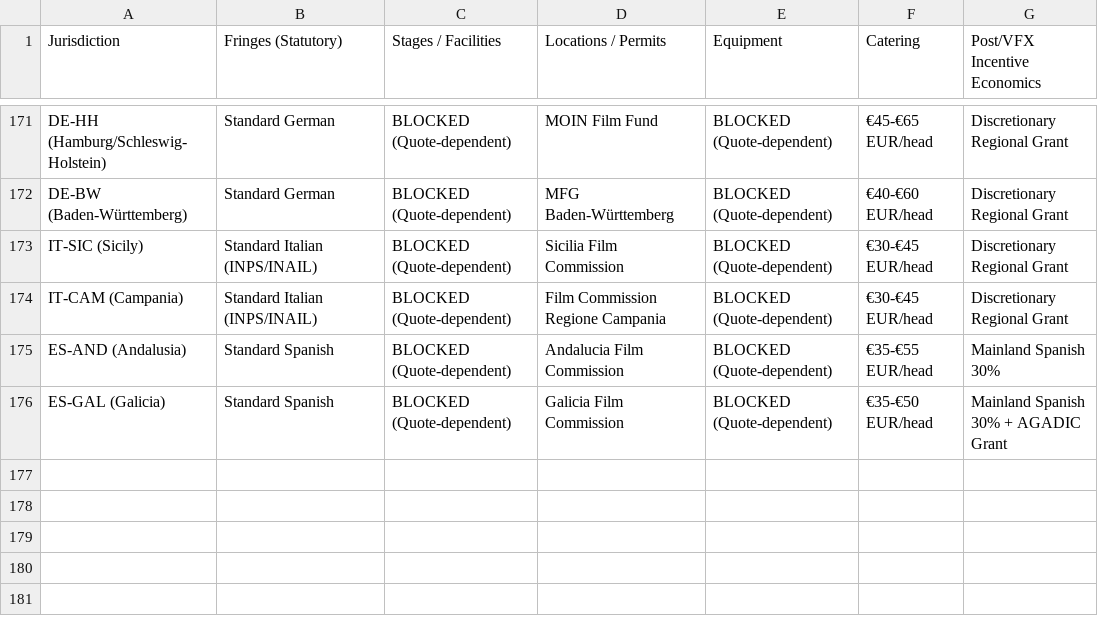
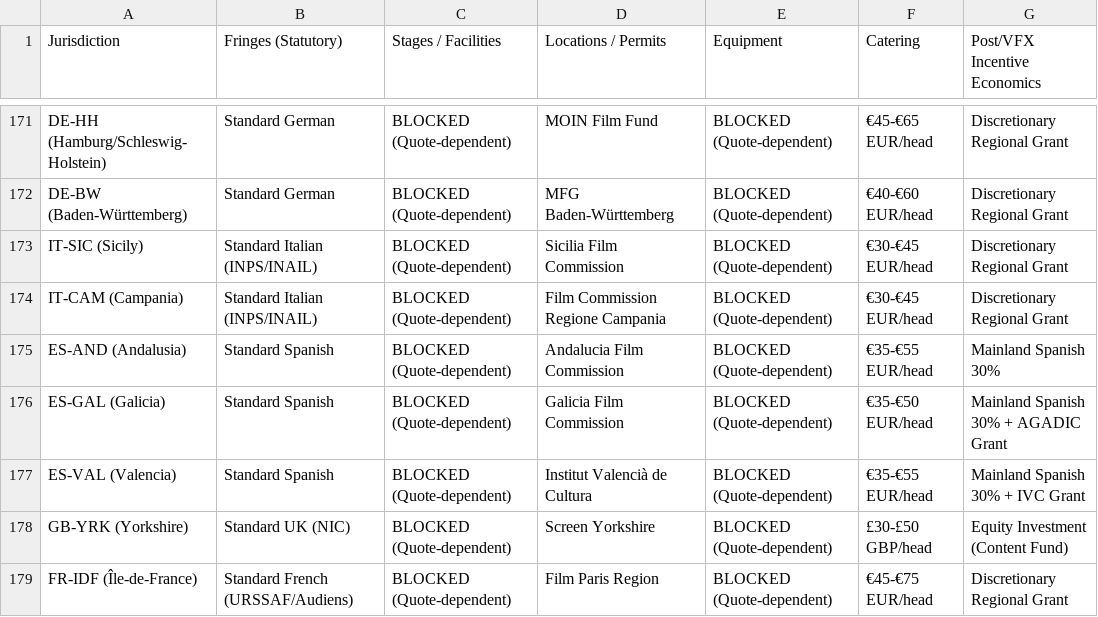
Before and after one commit to surajgohill-oss/Frametax, a CSV file: docs/validation/MFNI_GLOBAL_COVERAGE_MATRIX_AG.csv, drawn as a sheet; only a part is shown, gaps mark what is left out.

```diff
--- a/docs/validation/MFNI_GLOBAL_COVERAGE_MATRIX_AG.csv
+++ b/docs/validation/MFNI_GLOBAL_COVERAGE_MATRIX_AG.csv
@@ -176 +176,4 @@ ES-AND (Andalusia),Standard Spanish,BLOCKED (Quote-dependent),Andalucia Film Com
 ES-GAL (Galicia),Standard Spanish,BLOCKED (Quote-dependent),Galicia Film Commission,BLOCKED (Quote-dependent),€35-€50 EUR/head,Mainland Spanish 30% + AGADIC Grant
+ES-VAL (Valencia),Standard Spanish,BLOCKED (Quote-dependent),Institut Valencià de Cultura,BLOCKED (Quote-dependent),€35-€55 EUR/head,Mainland Spanish 30% + IVC Grant
+GB-YRK (Yorkshire),Standard UK (NIC),BLOCKED (Quote-dependent),Screen Yorkshire,BLOCKED (Quote-dependent),£30-£50 GBP/head,Equity Investment (Content Fund)
+FR-IDF (Île-de-France),Standard French (URSSAF/Audiens),BLOCKED (Quote-dependent),Film Paris Region,BLOCKED (Quote-dependent),€45-€75 EUR/head,Discretionary Regional Grant
```
Also changed, not shown: docs/validation/MFNI_CANONICAL_JURISDICTION_RECONCILIATION_AG.csv, docs/validation/SECONDARY_PROGRAM_JURISDICTION_RECONCILIATION_AG.csv, 1 other file.
